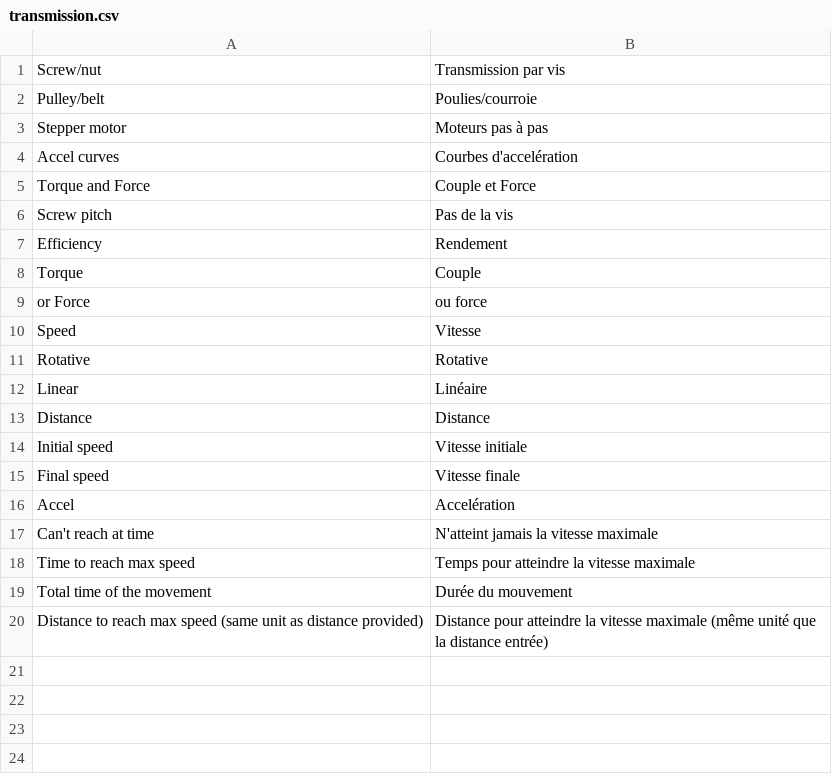
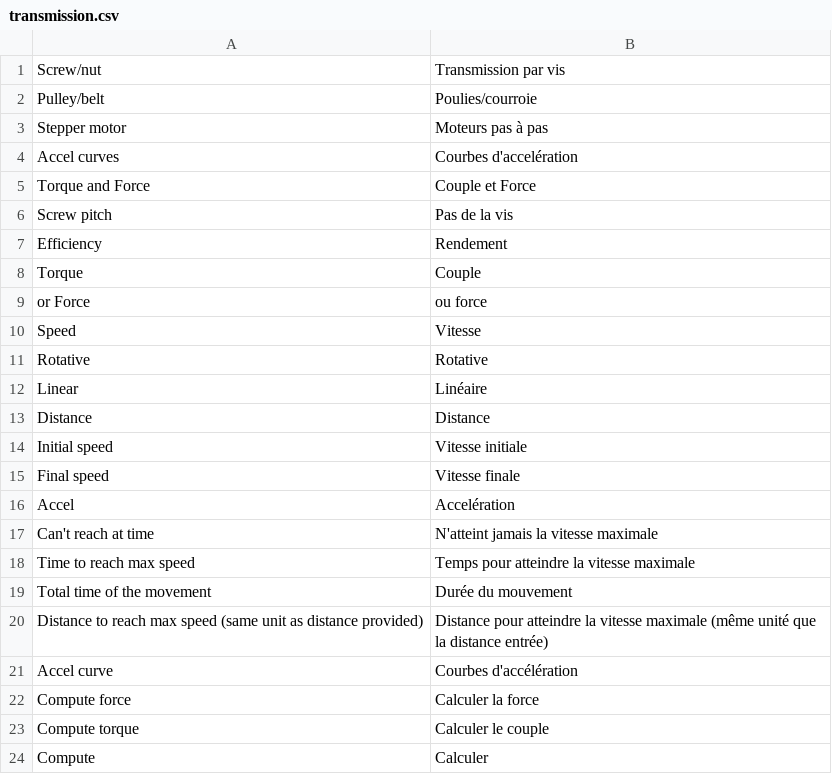
Before and after one commit to guillaume55/MecaWeb, a CSV file: translation/fr/transmission.csv, drawn as a sheet.

```diff
--- a/translation/fr/transmission.csv
+++ b/translation/fr/transmission.csv
@@ -20 +20,5 @@ Total time of the movement,Durée du mouvement
 Distance to reach max speed (same unit as distance provided),Distance pour atteindre la vitesse maximale (même unité que la distance entrée)
+Accel curve,Courbes d'accélération
+Compute force,Calculer la force
+Compute torque, Calculer le couple
+Compute,Calculer
```
Also changed, not shown: translation/en/transmission.csv, 6 other files.
